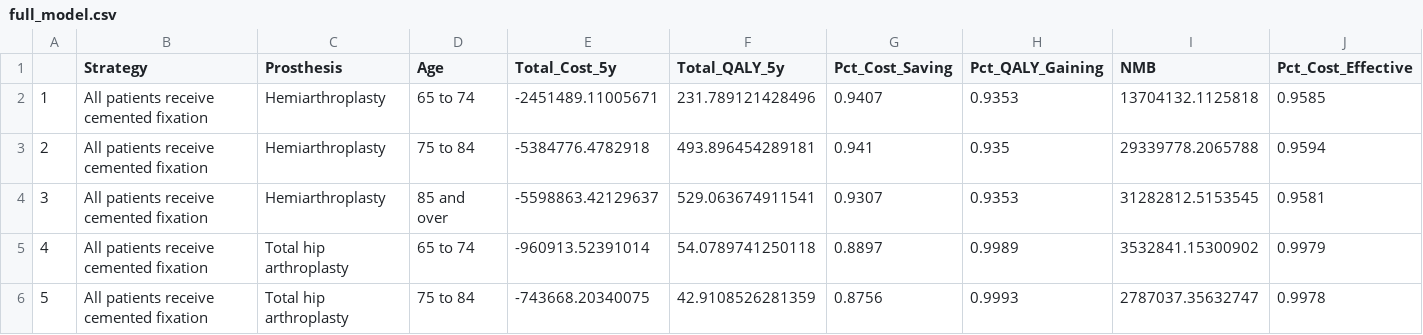
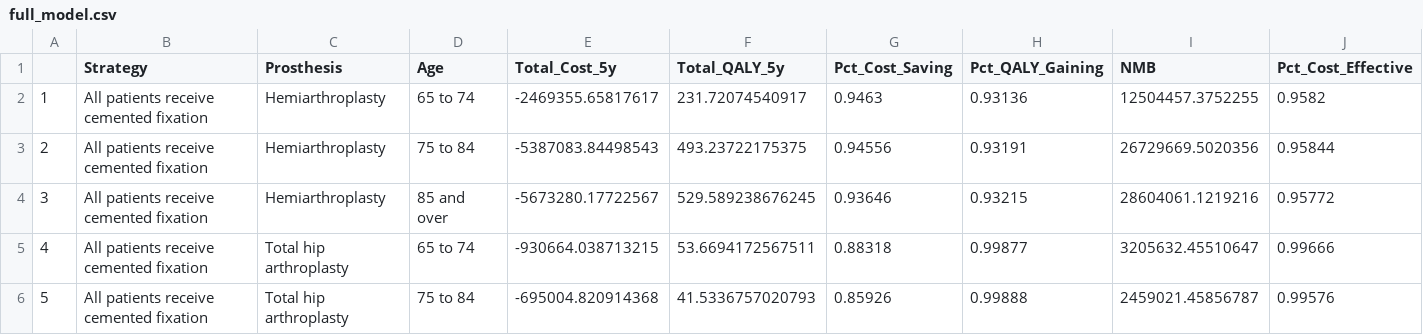
Before and after one commit to robinblythe/US_fixation_method, a CSV file: full_model.csv, drawn as a sheet; only a part is shown; the diff covers the shown part only.

```diff
--- a/full_model.csv
+++ b/full_model.csv
@@ -1,6 +1,6 @@
 "","Strategy","Prosthesis","Age","Total_Cost_5y","Total_QALY_5y","Pct_Cost_Saving","Pct_QALY_Gaining","NMB","Pct_Cost_Effective"
-"1","All patients receive cemented fixation","Hemiarthroplasty","65 to 74",-2451489.11005671,231.789121428496,0.9407,0.9353,13704132.1125818,0.9585
-"2","All patients receive cemented fixation","Hemiarthroplasty","75 to 84",-5384776.4782918,493.896454289181,0.941,0.935,29339778.2065788,0.9594
-"3","All patients receive cemented fixation","Hemiarthroplasty","85 and over",-5598863.42129637,529.063674911541,0.9307,0.9353,31282812.5153545,0.9581
-"4","All patients receive cemented fixation","Total hip arthroplasty","65 to 74",-960913.52391014,54.0789741250118,0.8897,0.9989,3532841.15300902,0.9979
-"5","All patients receive cemented fixation","Total hip arthroplasty","75 to 84",-743668.20340075,42.9108526281359,0.8756,0.9993,2787037.35632747,0.9978
+"1","All patients receive cemented fixation","Hemiarthroplasty","65 to 74",-2469355.65817617,231.72074540917,0.9463,0.93136,12504457.3752255,0.9582
+"2","All patients receive cemented fixation","Hemiarthroplasty","75 to 84",-5387083.84498543,493.23722175375,0.94556,0.93191,26729669.5020356,0.95844
+"3","All patients receive cemented fixation","Hemiarthroplasty","85 and over",-5673280.17722567,529.589238676245,0.93646,0.93215,28604061.1219216,0.95772
+"4","All patients receive cemented fixation","Total hip arthroplasty","65 to 74",-930664.038713215,53.6694172567511,0.88318,0.99877,3205632.45510647,0.99666
+"5","All patients receive cemented fixation","Total hip arthroplasty","75 to 84",-695004.820914368,41.5336757020793,0.85926,0.99888,2459021.45856787,0.99576
```
Also changed, not shown: 42 edited cells elsewhere in this file, 4 other files.
